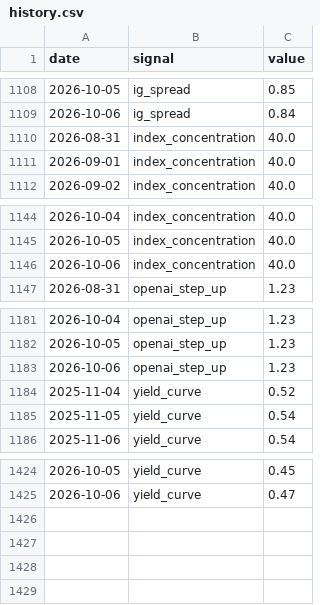
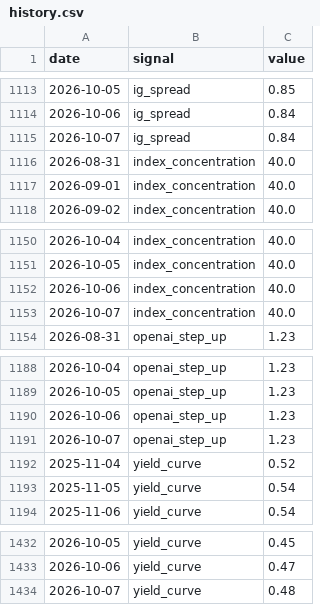
Before and after one commit to bkojchen/signal-monitor, a CSV file: data/history.csv, drawn as a sheet; only a part is shown, gaps mark what is left out; the diff covers the shown part only; the diff names each change by its address in the sheet, - before the commit and + after, or states it on an @@ line.

```diff
--- a/data/history.csv
+++ b/data/history.csv
+row 1115: 2026-10-07 | ig_spread | 0.84
+row 1153: 2026-10-07 | index_concentration | 40.0
+row 1191: 2026-10-07 | openai_step_up | 1.23
+row 1434: 2026-10-07 | yield_curve | 0.48
```
Also changed, not shown: 5 added rows elsewhere in this file, 1 other file.
